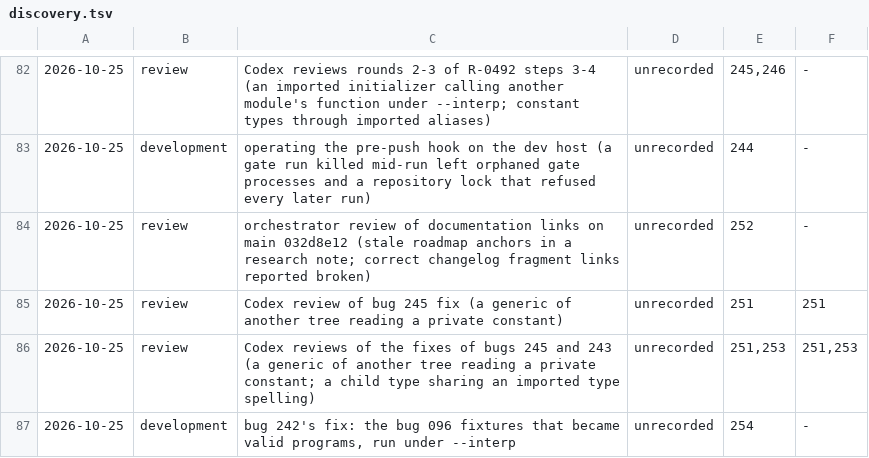
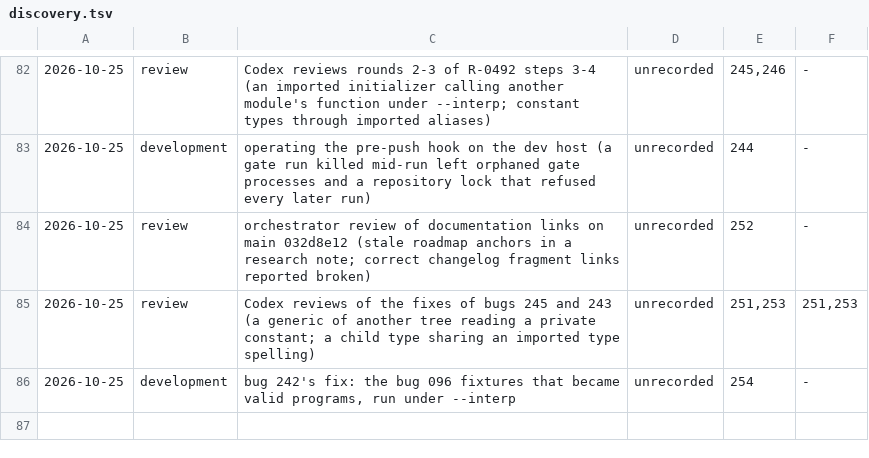
Before and after one commit to unbalancedparentheses/concrete2, a TSV file: docs/bugs/discovery.tsv, drawn as a sheet; only a part is shown, gaps mark what is left out; the diff names each change by its address in the sheet, - before the commit and + after, or states it on an @@ line.

Commit message:
rebase onto main 1b69ed0e: discovery record deduplicated, generated views regenerated

```diff
--- a/docs/bugs/discovery.tsv
+++ b/docs/bugs/discovery.tsv
-row 85: 2026-10-25 | review | Codex review of bug 245 fix (a generic of another tree reading a private constant) | unrecorded | 251 | 251
```
Also changed, not shown: 1 other file.
